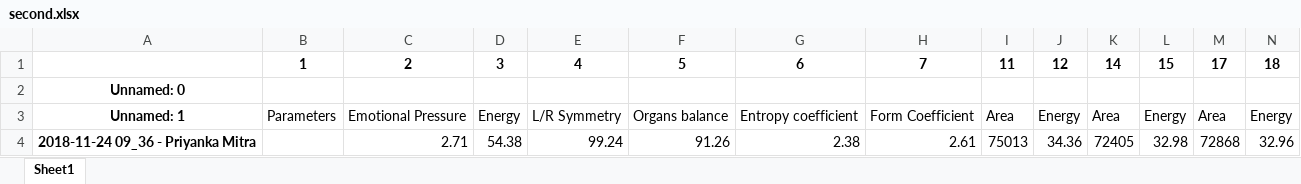
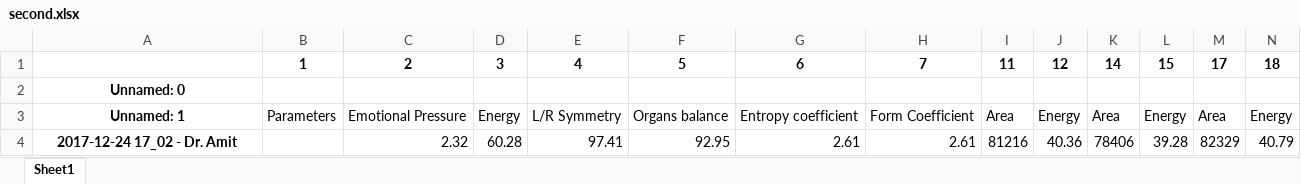
Before and after one commit to PiracyIzSed/Aura-Project, an Excel workbook: AuraSite/App/Data/second.xlsx, sheet Sheet1, drawn as a sheet; only a part is shown; values as stored, in another font and other column widths than the file's, no borders; removed rows and columns are numbered as before the commit, all else as after; rows hold the shown columns only; the diff names each change by its address in the sheet, - before the commit and + after, or states it on an @@ line.

```diff
--- a/AuraSite/App/Data/second.xlsx (sheet Sheet1)
+++ b/AuraSite/App/Data/second.xlsx (sheet Sheet1)
-row 4: 2018-11-24 09_36 - Priyanka Mitra |  | 2.71 | 54.38 | 99.24 | 91.26 | 2.38 | 2.61 | 75013 | 34.36 | 72405 | 32.98 | 72868 | 32.96
+row 4: 2017-12-24 17_02 - Dr. Amit |  | 2.32 | 60.28 | 97.41 | 92.95 | 2.61 | 2.61 | 81216 | 40.36 | 78406 | 39.28 | 82329 | 40.79
```
Also changed, not shown: AuraSite/App/Data/newwww.xlsx, 16 other files.
